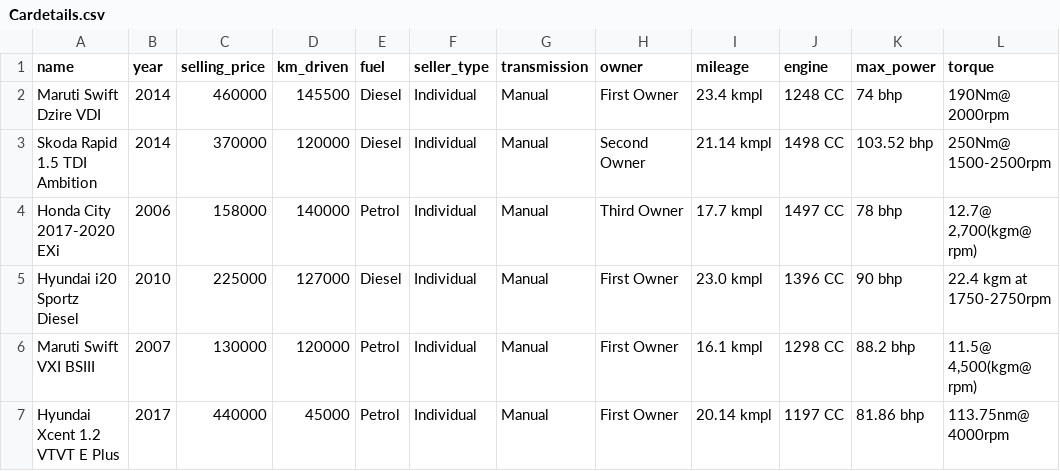
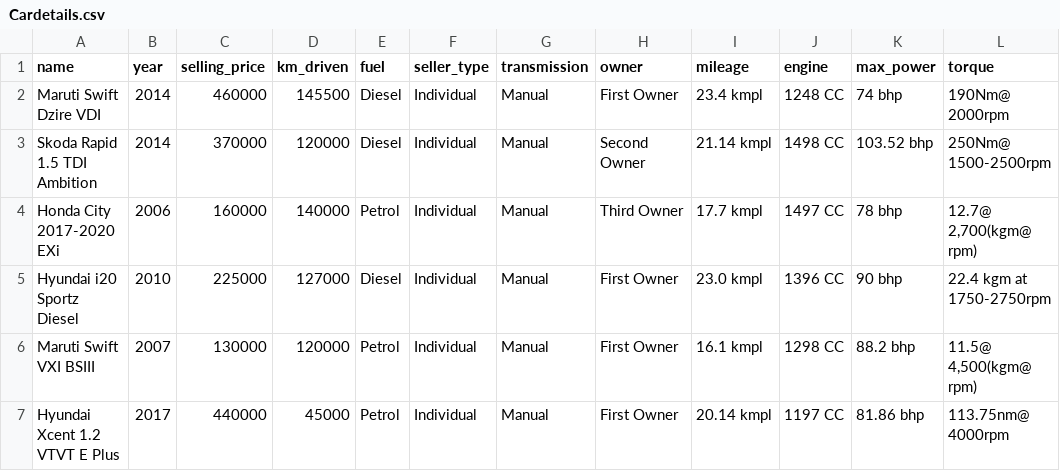
Before and after one commit to YASHPAL2268/Car-Price-Prediction-, a CSV file: Cardetails.csv, drawn as a sheet; only a part is shown; the diff names each change by its address in the sheet, - before the commit and + after, or states it on an @@ line.

```diff
--- a/Cardetails.csv
+++ b/Cardetails.csv
-C4 (selling_price): 158000
+C4 (selling_price): 160000
```
Also changed, not shown: 1 other file.
